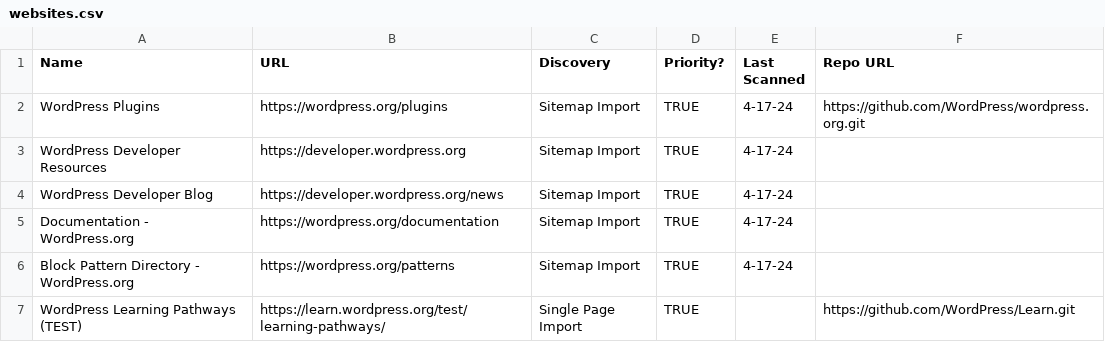
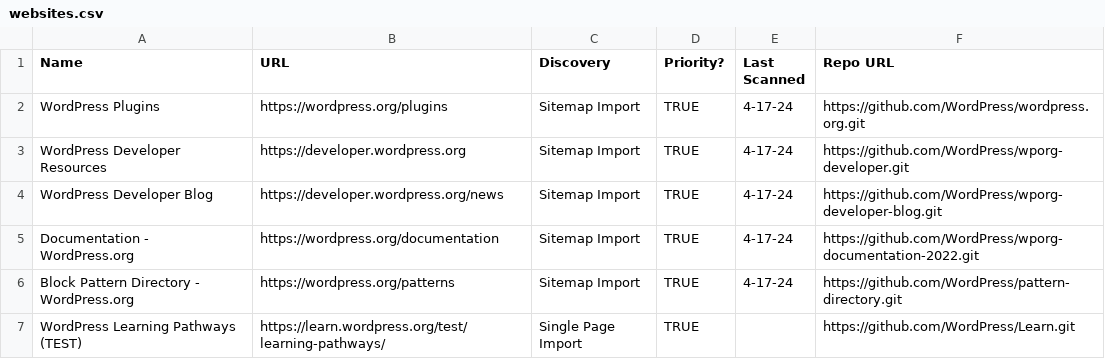
Before and after one commit to EqualifyEverything/eudaimonia-wp, a CSV file: websites.csv, drawn as a sheet; only a part is shown; the diff covers the shown part only.

Commit message:
Add github and trac links to sites

```diff
--- a/websites.csv
+++ b/websites.csv
@@ -2,6 +2,6 @@ Name,URL,Discovery,Priority?,Last Scanned,Repo URL
 WordPress Plugins,https://wordpress.org/plugins,Sitemap Import,TRUE,4-17-24,https://github.com/WordPress/wordpress.org.git
-WordPress Developer Resources,https://developer.wordpress.org,Sitemap Import,TRUE,4-17-24,
-WordPress Developer Blog,https://developer.wordpress.org/news,Sitemap Import,TRUE,4-17-24,
-Documentation - WordPress.org,https://wordpress.org/documentation,Sitemap Import,TRUE,4-17-24,
-Block Pattern Directory - WordPress.org,https://wordpress.org/patterns,Sitemap Import,TRUE,4-17-24,
+WordPress Developer Resources,https://developer.wordpress.org,Sitemap Import,TRUE,4-17-24,https://github.com/WordPress/wporg-developer.git
+WordPress Developer Blog,https://developer.wordpress.org/news,Sitemap Import,TRUE,4-17-24,https://github.com/WordPress/wporg-developer-blog.git
+Documentation - WordPress.org,https://wordpress.org/documentation,Sitemap Import,TRUE,4-17-24,https://github.com/WordPress/wporg-documentation-2022.git
+Block Pattern Directory - WordPress.org,https://wordpress.org/patterns,Sitemap Import,TRUE,4-17-24,https://github.com/WordPress/pattern-directory.git
 WordPress Learning Pathways (TEST),https://learn.wordpress.org/test/learning-pathways/,Single Page Import,TRUE,,https://github.com/WordPress/Learn.git
```
Also changed, not shown: 50 edited cells elsewhere in this file.
